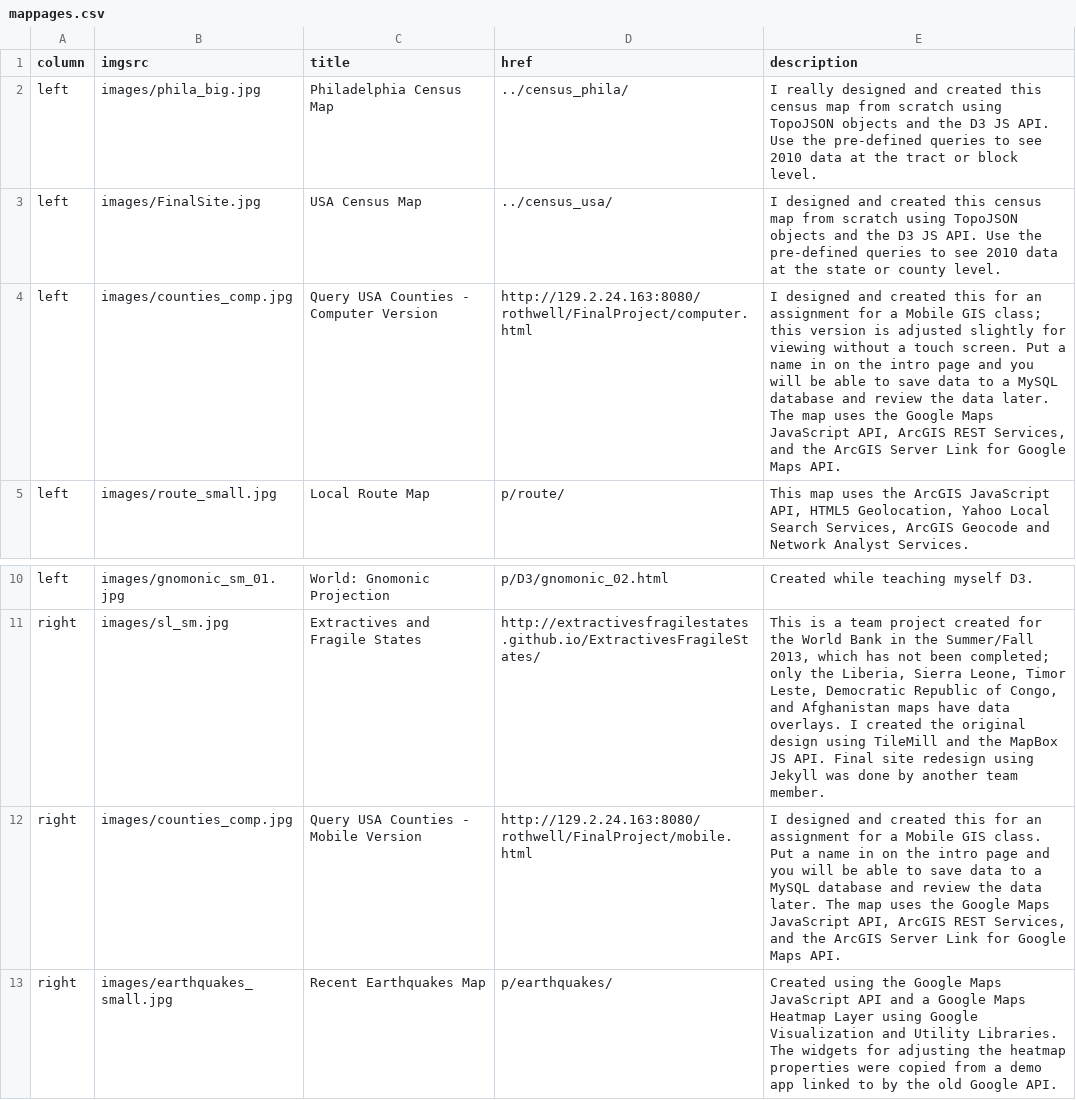
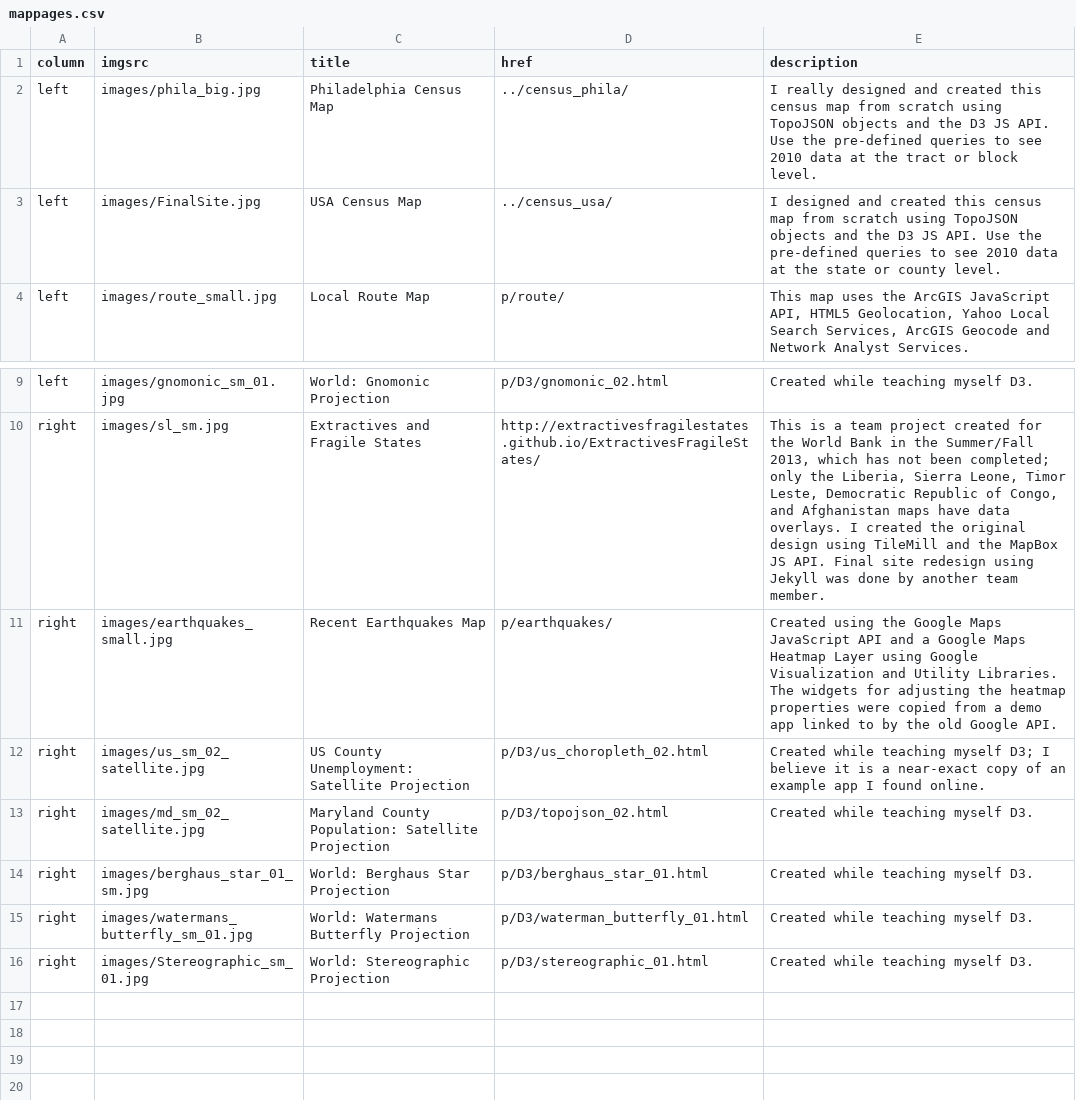
Before and after one commit to ajrothwell/mapperkeeper, a CSV file: data/mappages.csv, drawn as a sheet; only a part is shown, gaps mark what is left out; the shorter side is filled out with more unchanged rows.

Commit message:
removed broken links

```diff
--- a/data/mappages.csv
+++ b/data/mappages.csv
@@ -3,3 +3,2 @@ left,images/phila_big.jpg,Philadelphia Census Map,../census_phila/,I really desi
 left,images/FinalSite.jpg,USA Census Map,../census_usa/,I designed and created this census map from scratch using TopoJSON objects and the D3 JS API.  Use the pre-defined queries to see 2010 data at the state or county level.
-left,images/counties_comp.jpg,Query USA Counties - Computer Version,http://129.2.24.163:8080/rothwell/FinalProject/computer.html,"I designed and created this for an assignment for a Mobile GIS class; this version is adjusted slightly for viewing without a touch screen.  Put a name in on the intro page and you will be able to save data to a MySQL database and review the data later.  The map uses the Google Maps JavaScript API, ArcGIS REST Services, and the ArcGIS Server Link for Google Maps API."
 left,images/route_small.jpg,Local Route Map,p/route/,"This map uses the ArcGIS JavaScript API, HTML5 Geolocation, Yahoo Local Search Services, ArcGIS Geocode and Network Analyst Services."
@@ -11,3 +10,2 @@ left,images/gnomonic_sm_01.jpg,World: Gnomonic Projection,p/D3/gnomonic_02.html,
 right,images/sl_sm.jpg,Extractives and Fragile States,http://extractivesfragilestates.github.io/ExtractivesFragileStates/,"This is a team project created for the World Bank in the Summer/Fall 2013, which has not been completed; only the Liberia, Sierra Leone, Timor Leste, Democratic Republic of Congo, and Afghanistan maps have data overlays.  I created the original design using TileMill and the MapBox JS API.  Final site redesign using Jekyll was done by another team member."
-right,images/counties_comp.jpg,Query USA Counties - Mobile Version,http://129.2.24.163:8080/rothwell/FinalProject/mobile.html,"I designed and created this for an assignment for a Mobile GIS class.  Put a name in on the intro page and you will be able to save data to a MySQL database and review the data later.  The map uses the Google Maps JavaScript API, ArcGIS REST Services, and the ArcGIS Server Link for Google Maps API."
 right,images/earthquakes_small.jpg,Recent Earthquakes Map,p/earthquakes/,Created using the Google Maps JavaScript API and a Google Maps Heatmap Layer using Google Visualization and Utility Libraries.  The widgets for adjusting the heatmap properties were copied from a demo app linked to by the old Google API.
```
